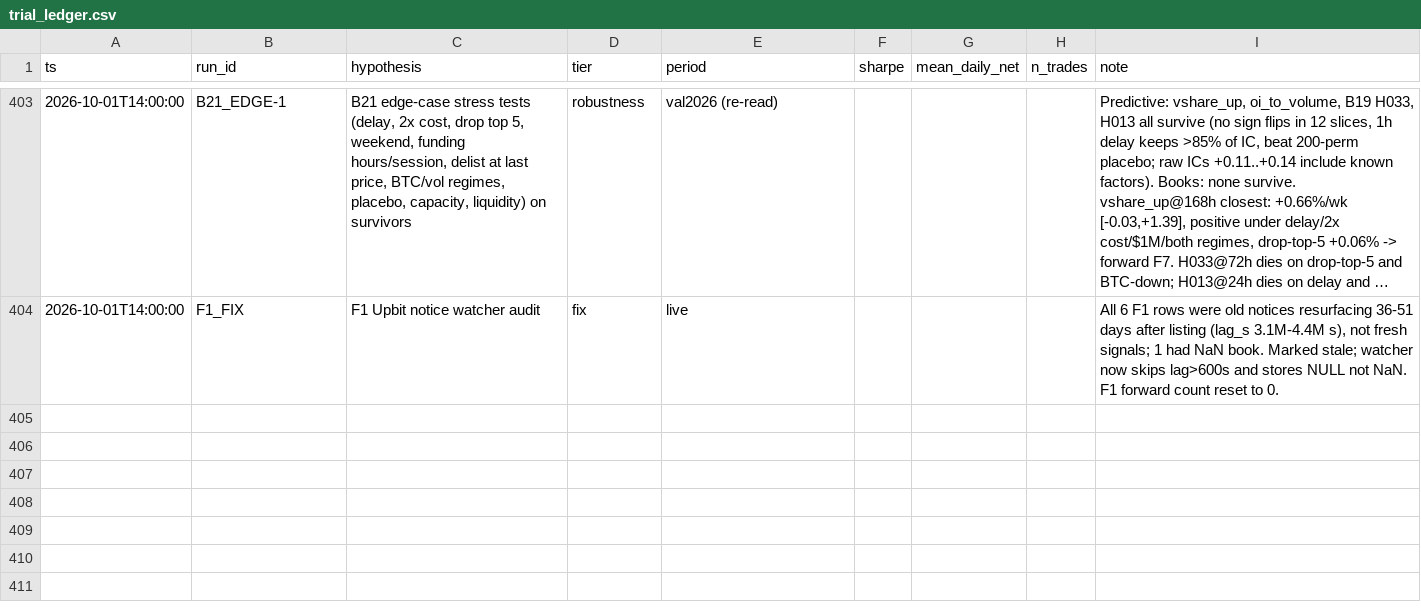
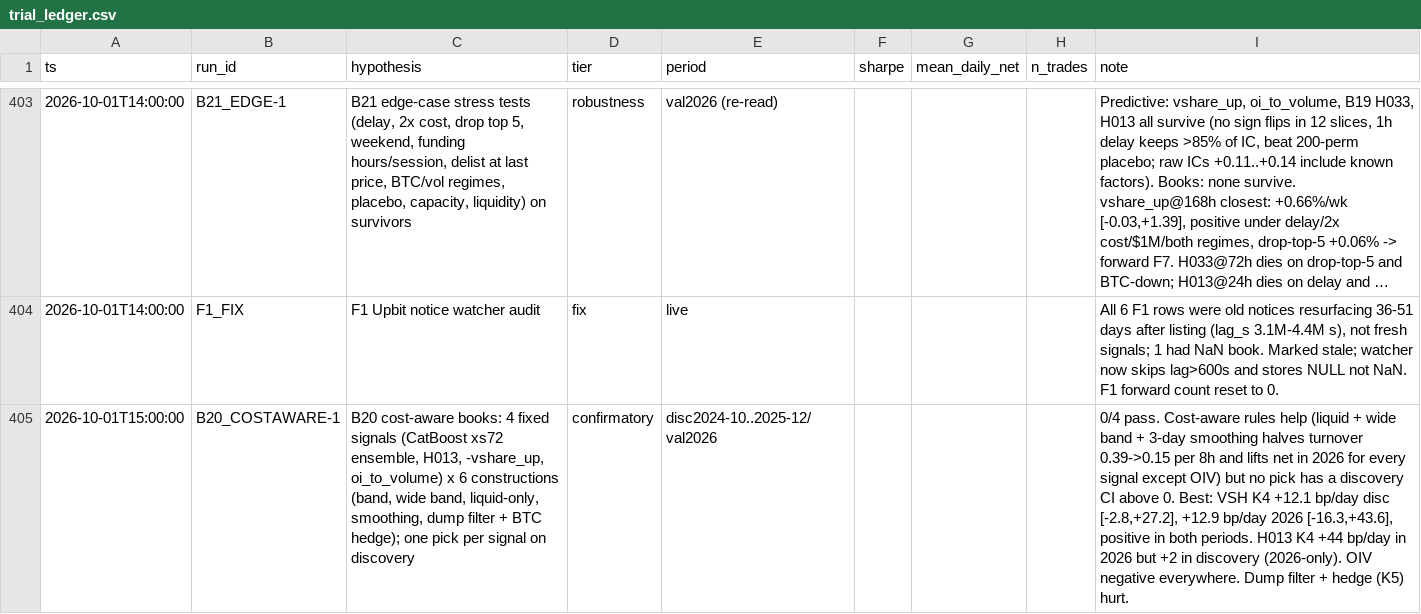
Before and after one commit to TheaWY/AltCoin_Trading, a CSV file: research/trial_ledger.csv, drawn as a sheet; only a part is shown, gaps mark what is left out; long unchanged cells end in …; the diff names each change by its address in the sheet, - before the commit and + after, or states it on an @@ line.

```diff
--- a/research/trial_ledger.csv
+++ b/research/trial_ledger.csv
+row 405: 2026-10-01T15:00:00 | B20_COSTAWARE-1 | B20 cost-aware books: 4 fixed signals (CatBoost xs72 ensemble, H013, -vshare_up, oi_to_volume) x 6 constructions (band, wide band, liquid-only, smoothing, dump filter + BTC hedge); one pick per signal on discovery | confirmatory | disc2024-10..2025-12/val2026 |  |  |  | 0/4 pass. Cost-aware rules help (liquid + wide band + 3-day smoothing halves turnover 0.39->0.15 per 8h and lifts net in 2026 for every signal except OIV) but no pick has a discovery CI above 0. Best: VSH K4 +12.1 bp/day disc [-2.8,+27.2], +12.9 bp/day 2026 [-16.3,+43.6], positive in both periods. H013 K4 +44 bp/day in 2026 but +2 in discovery (2026-only). OIV negative everywhere. Dump filter + hedge (K5) hurt.
```
Also changed, not shown: 2 other files.
